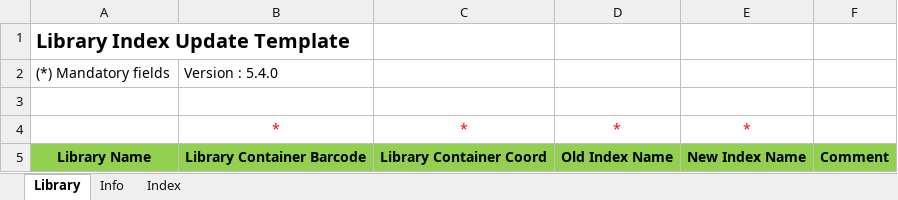
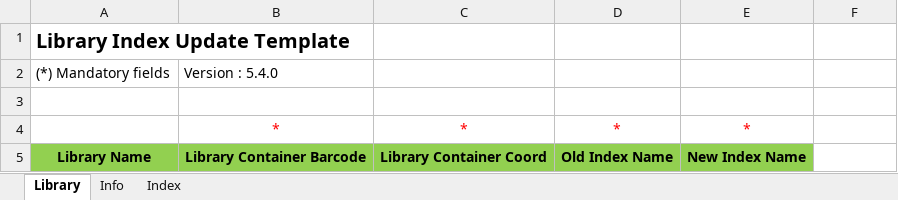
Before and after one commit to c3g/freezeman, an Excel workbook: backend/fms_core/static/submission_templates/Library_index_update_v5_4_0.xlsx, sheet Library, drawn as a sheet; values as stored, in another font and other column widths than the file's, no borders; the diff names each change by its address in the sheet, - before the commit and + after, or states it on an @@ line.

Commit message:
First draft importer and row handler. Removed comment field that could not be stored anywhere.

```diff
--- a/backend/fms_core/static/submission_templates/Library_index_update_v5_4_0.xlsx (sheet Library)
+++ b/backend/fms_core/static/submission_templates/Library_index_update_v5_4_0.xlsx (sheet Library)
-F5: Comment
+F5: (empty)
-F5 fill: #92D050
+F5 fill: none
```
Also changed, not shown: sheet Info, 5 other files.
